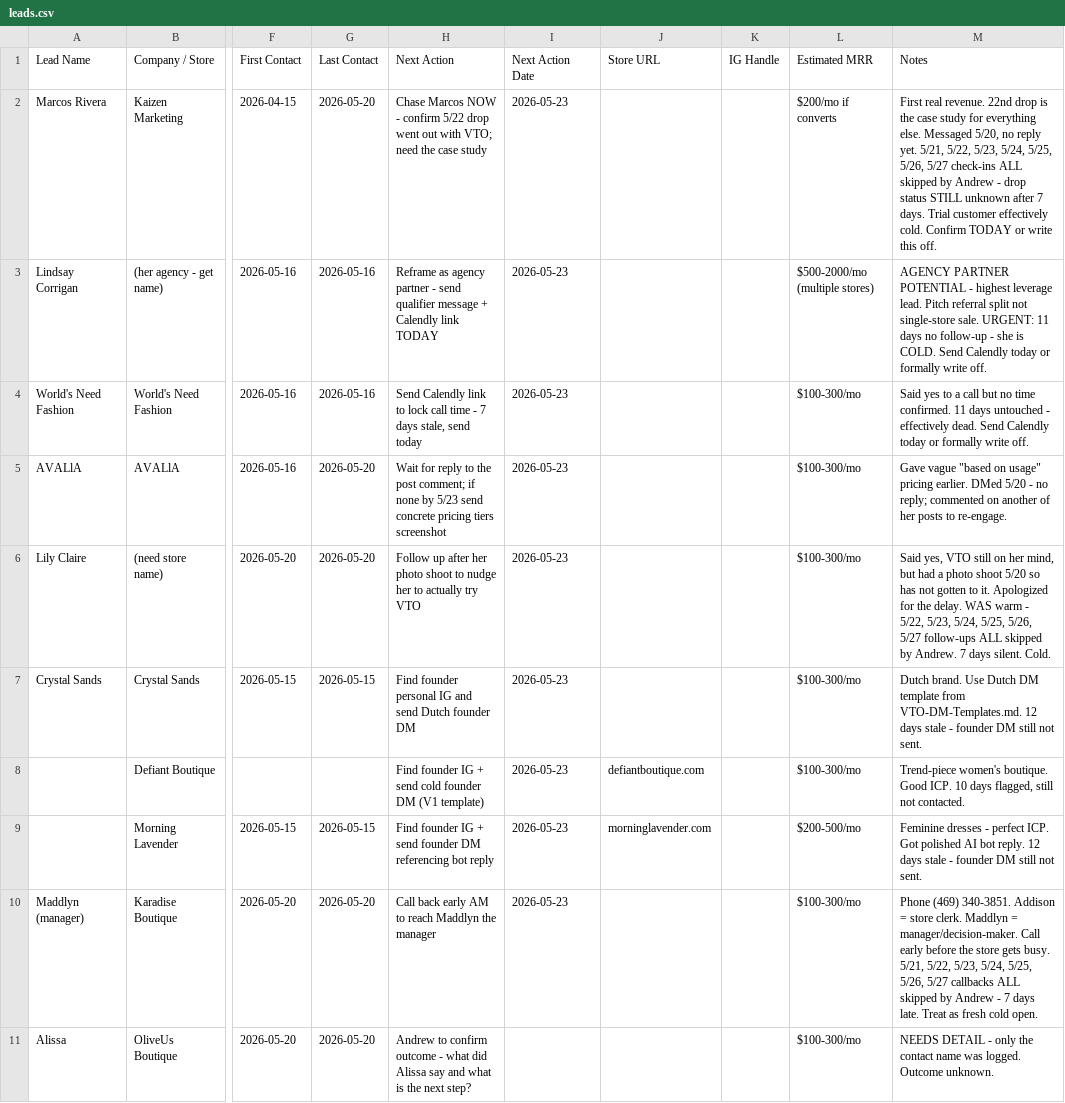
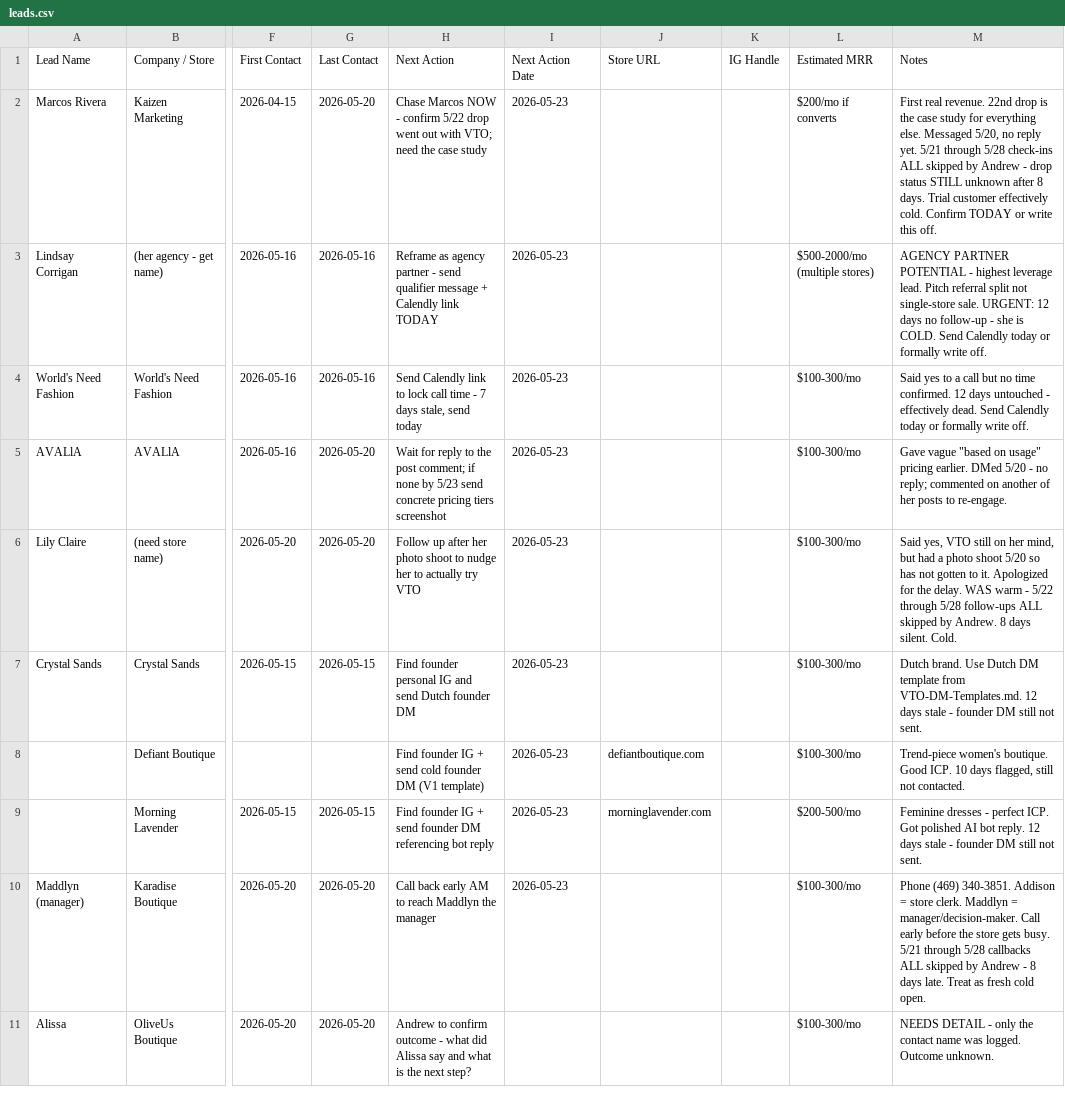
Before and after one commit to Nollerx/saleschecktele, a CSV file: leads.csv, drawn as a sheet; only a part is shown, gaps mark what is left out; the diff covers the shown part only; the diff names each change by its address in the sheet, - before the commit and + after, or states it on an @@ line.

```diff
--- a/leads.csv
+++ b/leads.csv
-M2 (Notes): …reply yet. 5/21, 5/22, 5/23, 5/24, 5/25, 5/26, 5/27 check-ins ALL skipped by Andrew - drop status STILL unknown after 7 days. Trial…
+M2 (Notes): …reply yet. 5/21 through 5/28 check-ins ALL skipped by Andrew - drop status STILL unknown after 8 days. Trial…
-M3 (Notes): …sale. URGENT: 11 days no…
+M3 (Notes): …sale. URGENT: 12 days no…
-M4 (Notes): …time confirmed. 11 days untouched…
+M4 (Notes): …time confirmed. 12 days untouched…
-M6 (Notes): …warm - 5/22, 5/23, 5/24, 5/25, 5/26, 5/27 follow-ups ALL skipped by Andrew. 7 days silent.…
+M6 (Notes): …warm - 5/22 through 5/28 follow-ups ALL skipped by Andrew. 8 days silent.…
-M10 (Notes): …gets busy. 5/21, 5/22, 5/23, 5/24, 5/25, 5/26, 5/27 callbacks ALL skipped by Andrew - 7 days late.…
+M10 (Notes): …gets busy. 5/21 through 5/28 callbacks ALL skipped by Andrew - 8 days late.…
```
Also changed, not shown: 1 added row and 9 edited cells elsewhere in this file.
